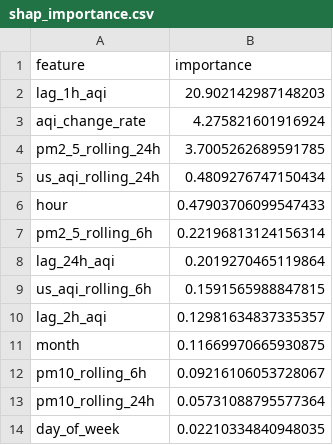
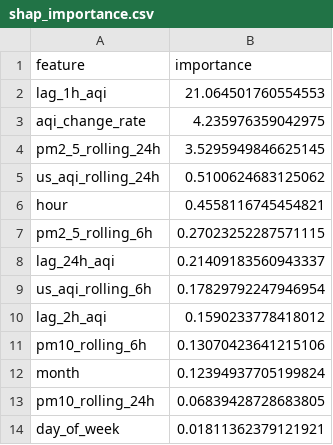
Before and after one commit to ahmed-121174/HazaraAQI_10Pearls, a CSV file: models/shap_importance.csv, drawn as a sheet.

```diff
--- a/models/shap_importance.csv
+++ b/models/shap_importance.csv
@@ -1,14 +1,14 @@
 feature,importance
-lag_1h_aqi,20.902142987148203
-aqi_change_rate,4.275821601916924
-pm2_5_rolling_24h,3.7005262689591785
-us_aqi_rolling_24h,0.4809276747150434
-hour,0.47903706099547433
-pm2_5_rolling_6h,0.22196813124156314
-lag_24h_aqi,0.2019270465119864
-us_aqi_rolling_6h,0.1591565988847815
-lag_2h_aqi,0.12981634837335357
-month,0.11669970665930875
-pm10_rolling_6h,0.09216106053728067
-pm10_rolling_24h,0.05731088795577364
-day_of_week,0.02210334840948035
+lag_1h_aqi,21.064501760554553
+aqi_change_rate,4.235976359042975
+pm2_5_rolling_24h,3.5295949846625145
+us_aqi_rolling_24h,0.5100624683125062
+hour,0.4558116745454821
+pm2_5_rolling_6h,0.27023252287571115
+lag_24h_aqi,0.21409183560943337
+us_aqi_rolling_6h,0.17829792247946954
+lag_2h_aqi,0.1590233778418012
+pm10_rolling_6h,0.13070423641215106
+month,0.12394937705199824
+pm10_rolling_24h,0.06839428728683805
+day_of_week,0.01811362379121921
```
Also changed, not shown: models/training_results.csv, 4 other files.
